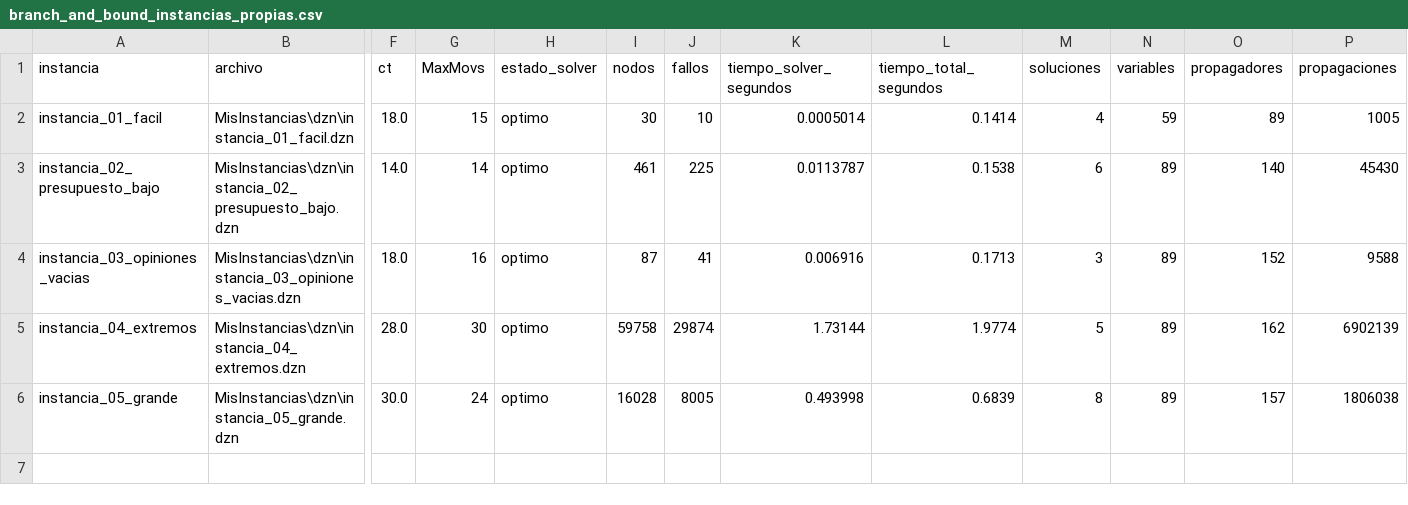
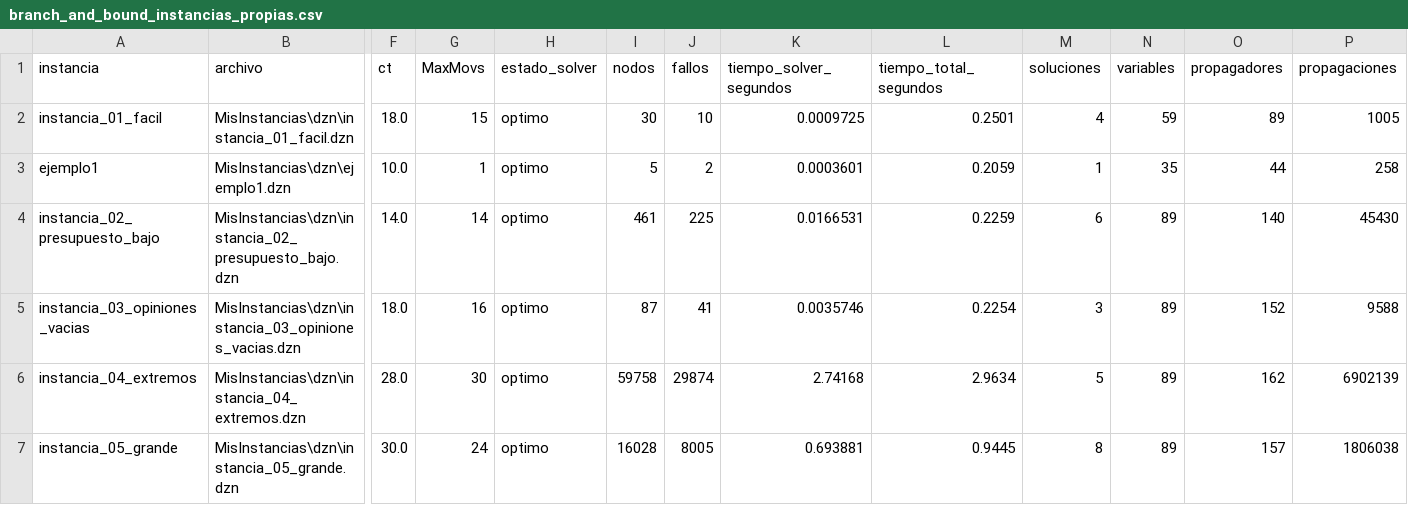
Before and after one commit to Juanes-xd/Proyecto2ADAII, a CSV file: Resultados/branch_and_bound_instancias_propias.csv, drawn as a sheet; only a part is shown, gaps mark what is left out; addresses are those after the commit; rows hold the shown columns only; the diff names each change by its address in the sheet, - before the commit and + after, or states it on an @@ line.

```diff
--- a/Resultados/branch_and_bound_instancias_propias.csv
+++ b/Resultados/branch_and_bound_instancias_propias.csv
-K2 (tiempo_solver_segundos): 0.0005014
+K2 (tiempo_solver_segundos): 0.0009725
-L2 (tiempo_total_segundos): 0.1414
+L2 (tiempo_total_segundos): 0.2501
+row 3: ejemplo1 | MisInstancias\dzn\ejemplo1.dzn | 10.0 | 1 | optimo | 5 | 2 | 0.0003601 | 0.2059 | 1 | 35 | 44 | 258
-K4 (tiempo_solver_segundos): 0.0113787
+K4 (tiempo_solver_segundos): 0.0166531
-L4 (tiempo_total_segundos): 0.1538
+L4 (tiempo_total_segundos): 0.2259
-K5 (tiempo_solver_segundos): 0.006916
+K5 (tiempo_solver_segundos): 0.0035746
-L5 (tiempo_total_segundos): 0.1713
+L5 (tiempo_total_segundos): 0.2254
-K6 (tiempo_solver_segundos): 1.73144
+K6 (tiempo_solver_segundos): 2.74168
-L6 (tiempo_total_segundos): 1.9774
+L6 (tiempo_total_segundos): 2.9634
-K7 (tiempo_solver_segundos): 0.493998
+K7 (tiempo_solver_segundos): 0.693881
-L7 (tiempo_total_segundos): 0.6839
+L7 (tiempo_total_segundos): 0.9445
```
Also changed, not shown: Resultados/resultados_bateria_pruebas.csv, Resultados/resultados_pruebas.csv, 4 other files.
